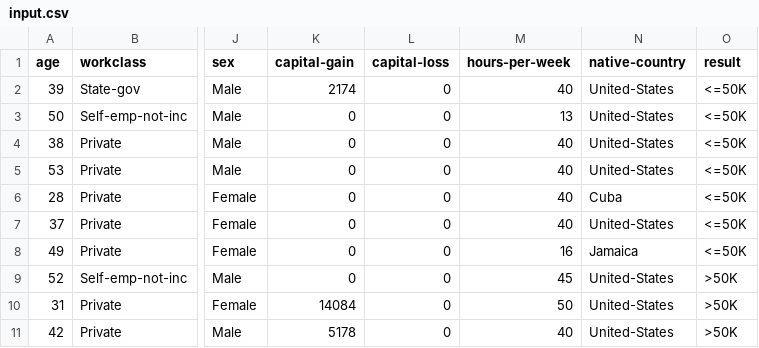
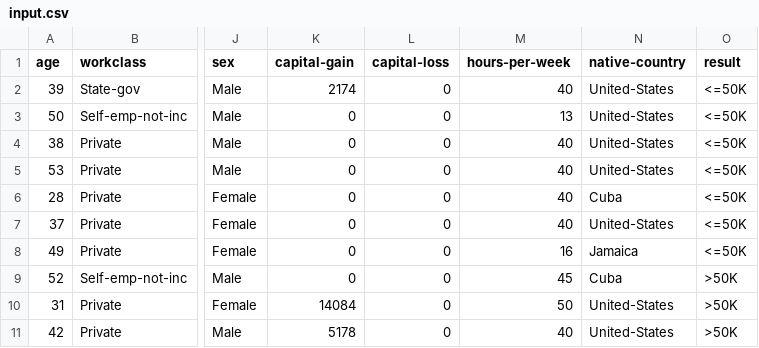
Before and after one commit to Deeemi/software-fairness-sf, a CSV file: file/input.csv, drawn as a sheet; only a part is shown, gaps mark what is left out; the diff names each change by its address in the sheet, - before the commit and + after, or states it on an @@ line.

```diff
--- a/file/input.csv
+++ b/file/input.csv
-N9 (native-country): United-States
+N9 (native-country): Cuba
```
Also changed, not shown: 1 other file.
